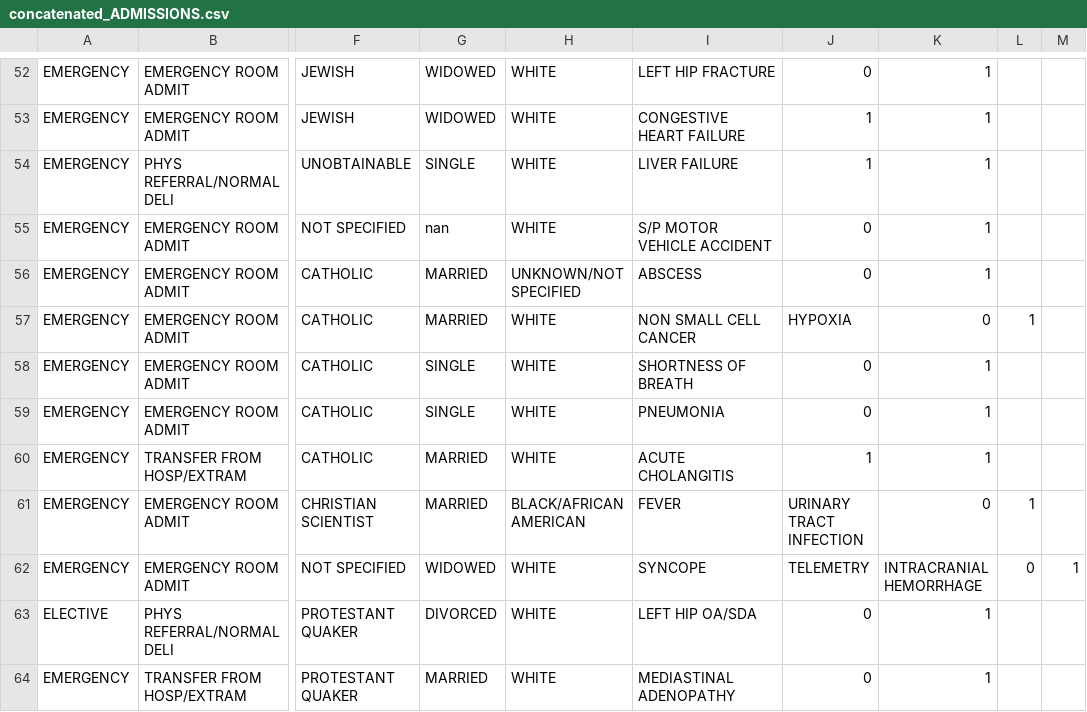
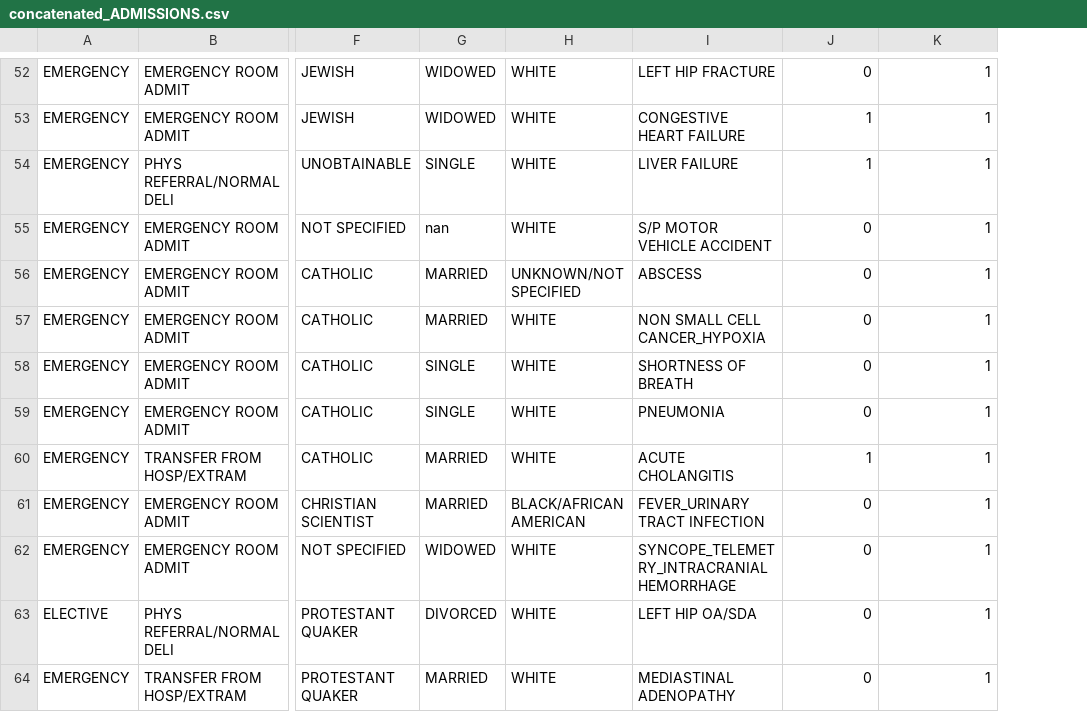
Before and after one commit to TrexKalp/hackharvard24, a CSV file: concatenated_ADMISSIONS.csv, drawn as a sheet; only a part is shown, gaps mark what is left out; the diff covers the shown part only; the diff names each change by its address in the sheet, - before the commit and + after, or states it on an @@ line.

```diff
--- a/concatenated_ADMISSIONS.csv
+++ b/concatenated_ADMISSIONS.csv
-column L, rows 57-62: 1 |  |  |  | 1 | 0
-column M, row 62: 1
-I57: NON SMALL CELL CANCER
+I57: NON SMALL CELL CANCER_HYPOXIA
-J57: HYPOXIA
+J57: 0
-K57: 0
+K57: 1
-I61: FEVER
+I61: FEVER_URINARY TRACT INFECTION
-J61: URINARY TRACT INFECTION
+J61: 0
-K61: 0
+K61: 1
-I62: SYNCOPE
+I62: SYNCOPE_TELEMETRY_INTRACRANIAL HEMORRHAGE
-J62: TELEMETRY
+J62: 0
-K62: INTRACRANIAL HEMORRHAGE
+K62: 1
```
Also changed, not shown: 59 edited cells elsewhere in this file, 2 other files.
